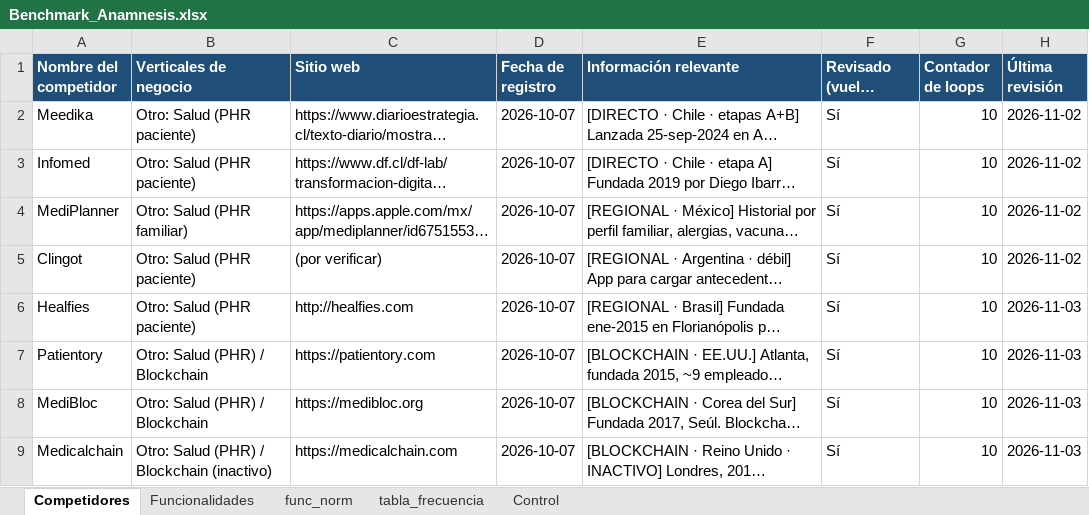
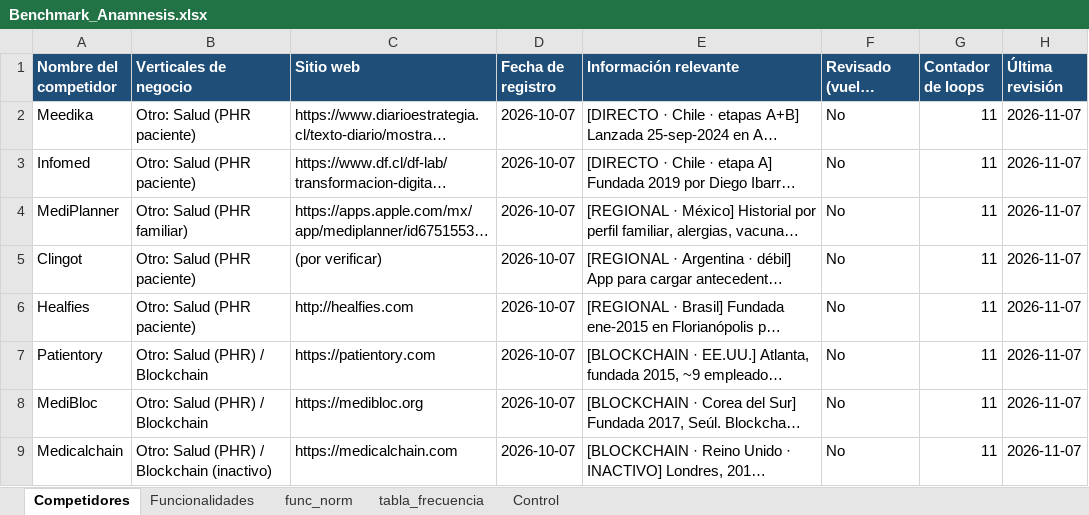
Before and after one commit to sdelafuenteb/Anamnesis, an Excel workbook: Outputs/Benchmark_Anamnesis.xlsx, sheet Competidores, drawn as a sheet; only a part is shown; long unchanged cells end in …; values as stored, in another font and other column widths than the file's, no borders; the diff covers the shown part only; the diff names each change by its address in the sheet, - before the commit and + after, or states it on an @@ line.

```diff
--- a/Outputs/Benchmark_Anamnesis.xlsx (sheet Competidores)
+++ b/Outputs/Benchmark_Anamnesis.xlsx (sheet Competidores)
-F2:F9 (Revisado (vuelta actual)): Sí
+F2:F9 (Revisado (vuelta actual)): No
-G2:G9 (Contador de loops): 10
+G2:G9 (Contador de loops): 11
-H2:H5 (Última revisión): 2026-11-02
+H2:H5 (Última revisión): 2026-11-07
-H6:H9 (Última revisión): 2026-11-03
+H6:H9 (Última revisión): 2026-11-07
```
Also changed, not shown: 21 edited cells elsewhere in this sheet, sheet Control.
